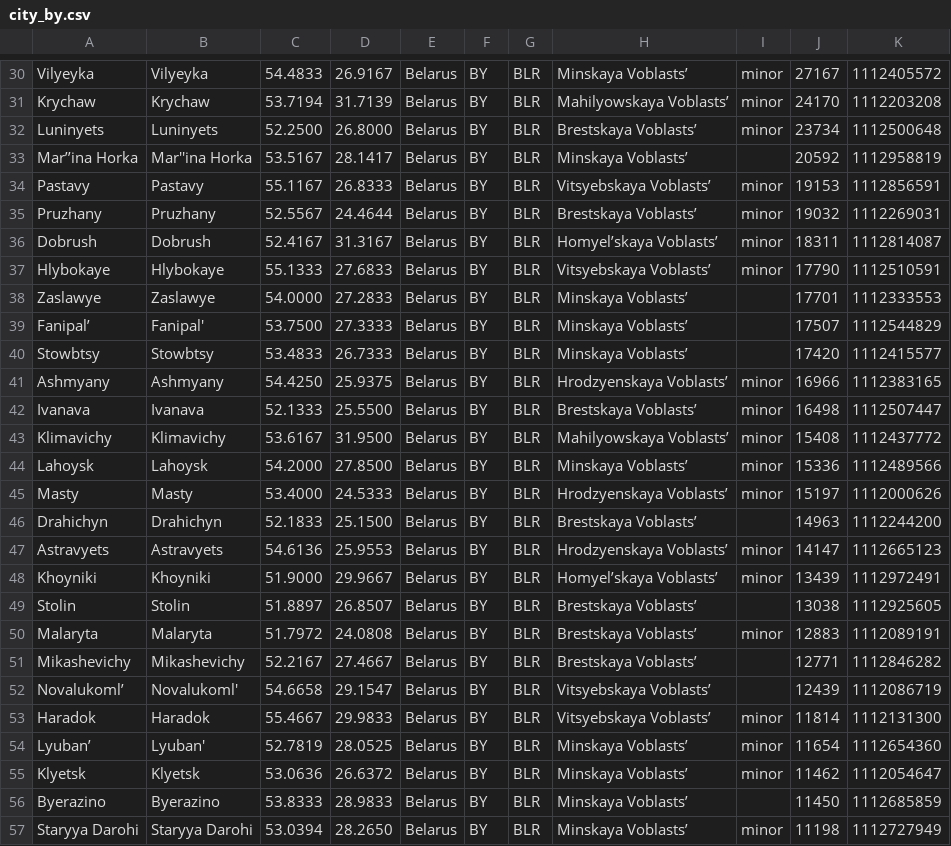
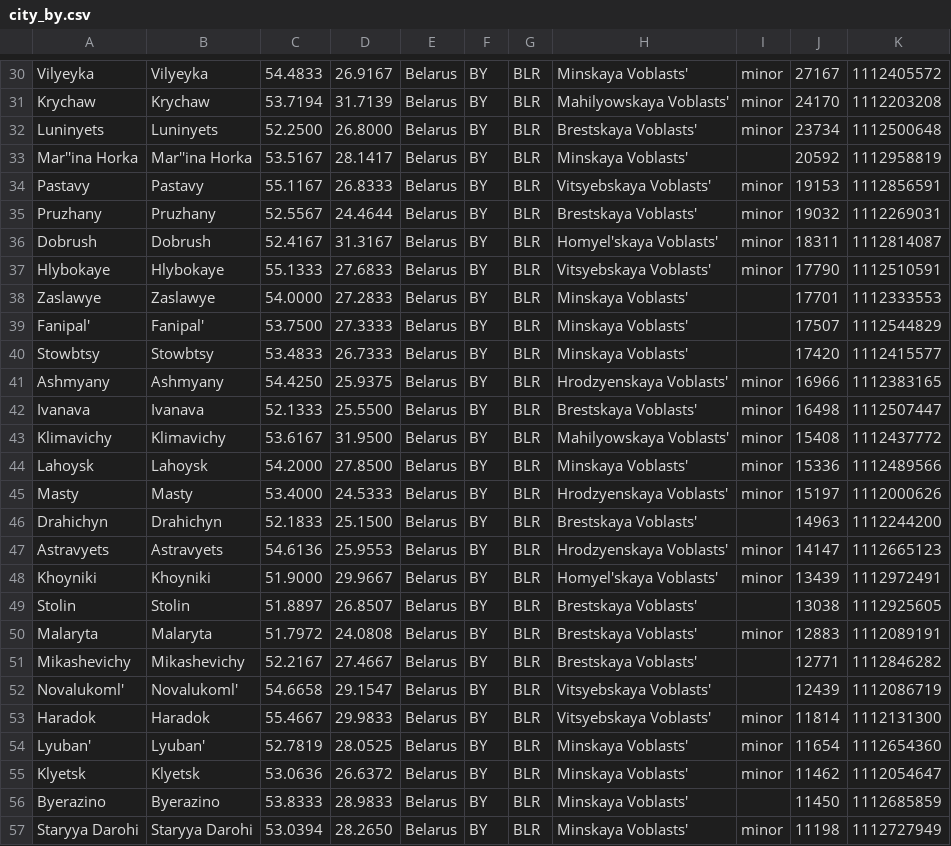
Before and after one commit to kwgo/country_code, a CSV file: app/src/main/res/raw/city_by.csv, drawn as a sheet; only a part is shown, gaps mark what is left out; the diff covers the shown part only; the diff names each change by its address in the sheet, - before the commit and + after, or states it on an @@ line.

```diff
--- a/app/src/main/res/raw/city_by.csv
+++ b/app/src/main/res/raw/city_by.csv
-H30: Minskaya Voblasts’
+H30: Minskaya Voblasts'
-H31: Mahilyowskaya Voblasts’
+H31: Mahilyowskaya Voblasts'
-H32: Brestskaya Voblasts’
+H32: Brestskaya Voblasts'
-A33: Mar’’ina Horka
+A33: Mar''ina Horka
-H33: Minskaya Voblasts’
+H33: Minskaya Voblasts'
-H34: Vitsyebskaya Voblasts’
+H34: Vitsyebskaya Voblasts'
-H35: Brestskaya Voblasts’
+H35: Brestskaya Voblasts'
-H36: Homyel’skaya Voblasts’
+H36: Homyel'skaya Voblasts'
-H37: Vitsyebskaya Voblasts’
+H37: Vitsyebskaya Voblasts'
-H38:H40: Minskaya Voblasts’
+H38:H40: Minskaya Voblasts'
-A39: Fanipal’
+A39: Fanipal'
-H41: Hrodzyenskaya Voblasts’
+H41: Hrodzyenskaya Voblasts'
-H42: Brestskaya Voblasts’
+H42: Brestskaya Voblasts'
-H43: Mahilyowskaya Voblasts’
+H43: Mahilyowskaya Voblasts'
-H44: Minskaya Voblasts’
+H44: Minskaya Voblasts'
-H45: Hrodzyenskaya Voblasts’
+H45: Hrodzyenskaya Voblasts'
-H46: Brestskaya Voblasts’
+H46: Brestskaya Voblasts'
-H47: Hrodzyenskaya Voblasts’
+H47: Hrodzyenskaya Voblasts'
-H48: Homyel’skaya Voblasts’
+H48: Homyel'skaya Voblasts'
-H49:H51: Brestskaya Voblasts’
+H49:H51: Brestskaya Voblasts'
-A52: Novalukoml’
+A52: Novalukoml'
-H52:H53: Vitsyebskaya Voblasts’
+H52:H53: Vitsyebskaya Voblasts'
-A54: Lyuban’
+A54: Lyuban'
-H54:H57: Minskaya Voblasts’
+H54:H57: Minskaya Voblasts'
```
Also changed, not shown: 64 edited cells elsewhere in this file, app/src/main/res/raw/city_am.csv, app/src/main/res/raw/city_fr.csv, 54 other files.
